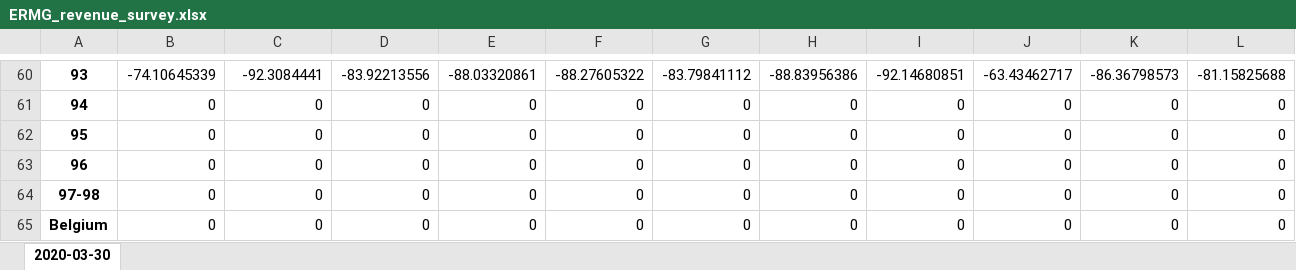
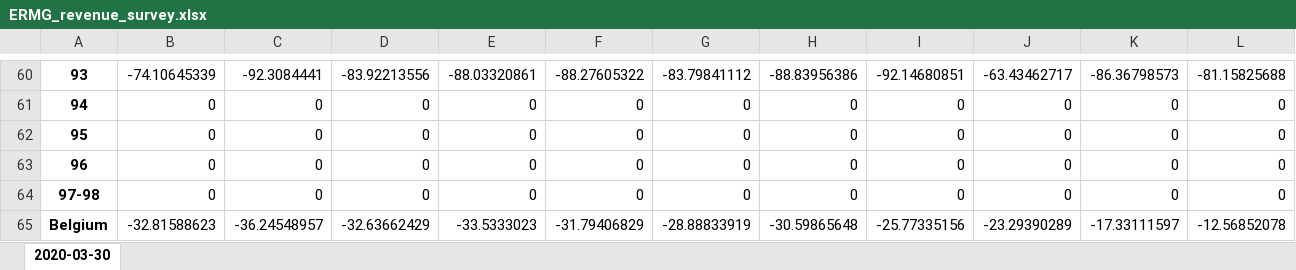
Before and after one commit to UGentBiomath/COVID19-Model, an Excel workbook: data/interim/economical/ERMG_revenue_survey.xlsx, sheet 2020-03-30, drawn as a sheet; only a part is shown, gaps mark what is left out; values as stored, in another font and other column widths than the file's, no borders; the diff names each change by its address in the sheet, - before the commit and + after, or states it on an @@ line.

Commit message:
added 'Belgium' to ERMG revenue survey output

```diff
--- a/data/interim/economical/ERMG_revenue_survey.xlsx (sheet 2020-03-30)
+++ b/data/interim/economical/ERMG_revenue_survey.xlsx (sheet 2020-03-30)
-B65: 0
+B65: -32.81588623
-C65: 0
+C65: -36.24548957
-D65: 0
+D65: -32.63662429
-E65: 0
+E65: -33.5333023
-F65: 0
+F65: -31.79406829
-G65: 0
+G65: -28.88833919
-H65: 0
+H65: -30.59865648
-I65: 0
+I65: -25.77335156
-J65: 0
+J65: -23.29390289
-K65: 0
+K65: -17.33111597
-L65: 0
+L65: -12.56852078
```
Also changed, not shown: 1 other file.
